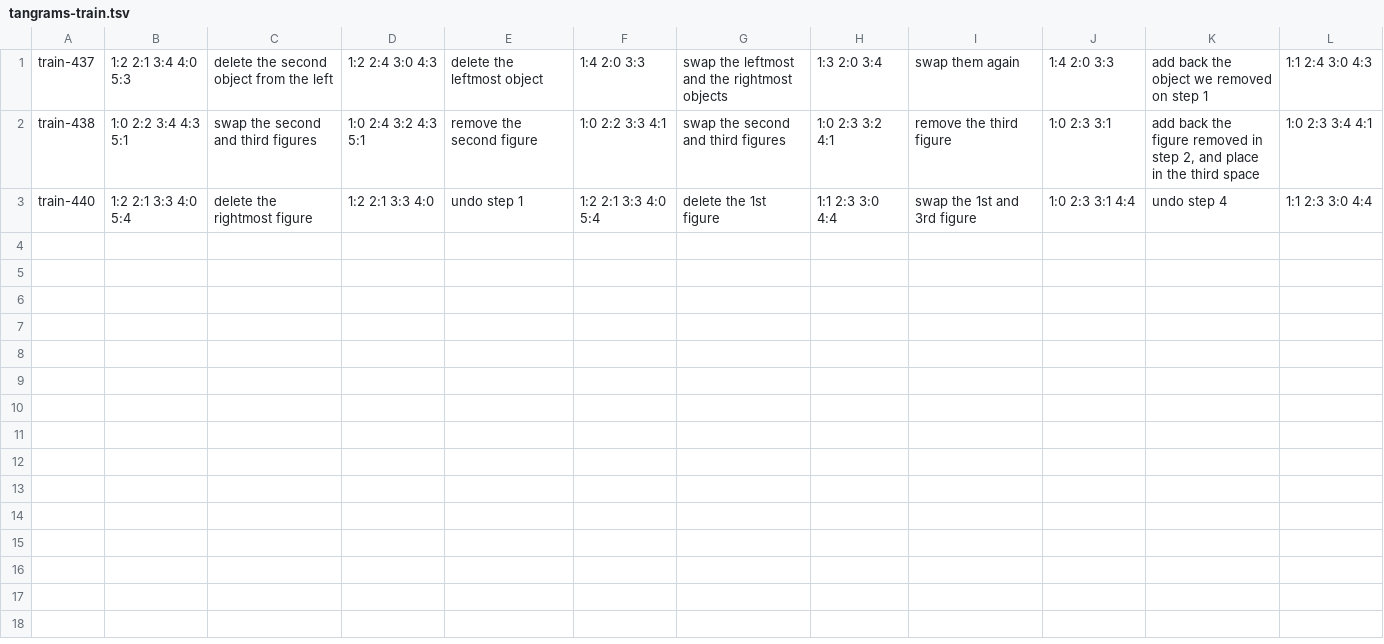
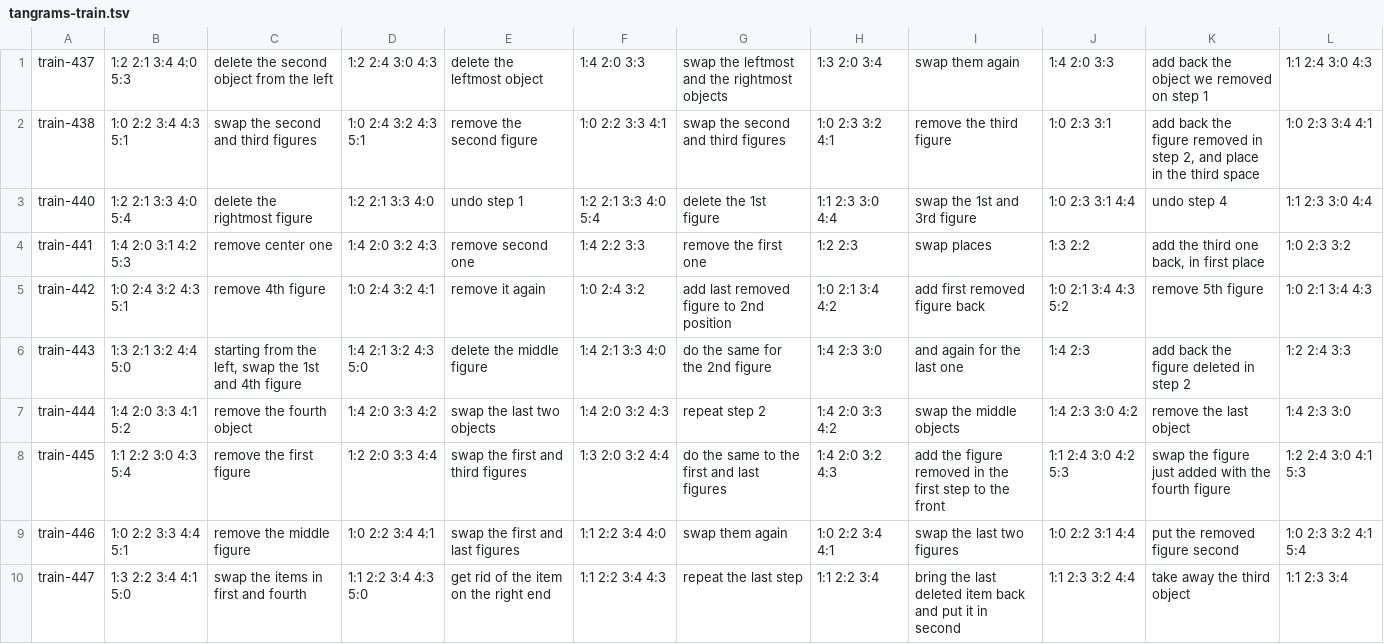
Before and after one commit to refactormachine/SPEN-Seq2Seq-SemanticParsing, a TSV file: data/rlong-for-debug/tangrams-train.tsv, drawn as a sheet; the diff names each change by its address in the sheet, - before the commit and + after, or states it on an @@ line.

```diff
--- a/data/rlong-for-debug/tangrams-train.tsv
+++ b/data/rlong-for-debug/tangrams-train.tsv
+row 4: train-441 | 1:4 2:0 3:1 4:2 5:3 | remove center one | 1:4 2:0 3:2 4:3 | remove second one | 1:4 2:2 3:3 | remove the first one | 1:2 2:3 | swap places | 1:3 2:2 | add the third one back, in first place | 1:0 2:3 3:2
+row 5: train-442 | 1:0 2:4 3:2 4:3 5:1 | remove 4th figure | 1:0 2:4 3:2 4:1 | remove it again | 1:0 2:4 3:2 | add last removed figure to 2nd position | 1:0 2:1 3:4 4:2 | add first removed figure back | 1:0 2:1 3:4 4:3 5:2 | remove 5th figure | 1:0 2:1 3:4 4:3
+row 6: train-443 | 1:3 2:1 3:2 4:4 5:0 | starting from the left, swap the 1st and 4th figure | 1:4 2:1 3:2 4:3 5:0 | delete the middle figure | 1:4 2:1 3:3 4:0 | do the same for the 2nd figure | 1:4 2:3 3:0 | and again for the last one | 1:4 2:3 | add back the figure deleted in step 2 | 1:2 2:4 3:3
+row 7: train-444 | 1:4 2:0 3:3 4:1 5:2 | remove the fourth object | 1:4 2:0 3:3 4:2 | swap the last two objects | 1:4 2:0 3:2 4:3 | repeat step 2 | 1:4 2:0 3:3 4:2 | swap the middle objects | 1:4 2:3 3:0 4:2 | remove the last object | 1:4 2:3 3:0
+row 8: train-445 | 1:1 2:2 3:0 4:3 5:4 | remove the first figure | 1:2 2:0 3:3 4:4 | swap the first and third figures | 1:3 2:0 3:2 4:4 | do the same to the first and last figures | 1:4 2:0 3:2 4:3 | add the figure removed in the first step to the front | 1:1 2:4 3:0 4:2 5:3 | swap the figure just added with the fourth figure | 1:2 2:4 3:0 4:1 5:3
+row 9: train-446 | 1:0 2:2 3:3 4:4 5:1 | remove the middle figure | 1:0 2:2 3:4 4:1 | swap the first and last figures | 1:1 2:2 3:4 4:0 | swap them again | 1:0 2:2 3:4 4:1 | swap the last two figures | 1:0 2:2 3:1 4:4 | put the removed figure second | 1:0 2:3 3:2 4:1 5:4
+row 10: train-447 | 1:3 2:2 3:4 4:1 5:0 | swap the items in first and fourth | 1:1 2:2 3:4 4:3 5:0 | get rid of the item on the right end | 1:1 2:2 3:4 4:3 | repeat the last step | 1:1 2:2 3:4 | bring the last deleted item back and put it in second | 1:1 2:3 3:2 4:4 | take away the third object | 1:1 2:3 3:4
```
Also changed, not shown: data/rlong-for-debug/tangrams-dev.tsv, data/rlong-for-debug/tangrams-test.tsv, 1 other file.
